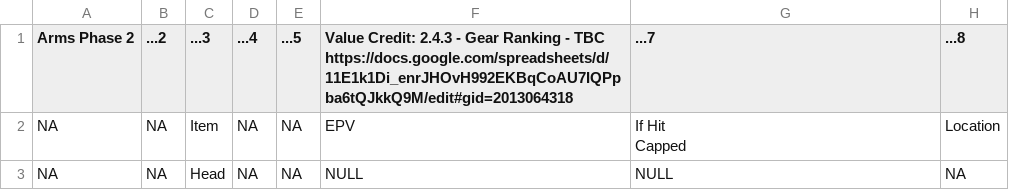
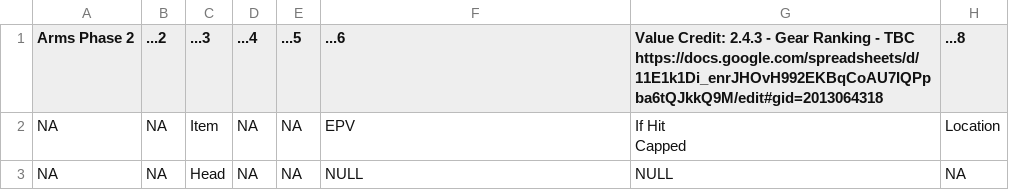
Before and after one commit to amoeba/wowclassicbis, a CSV file: Arms.csv, drawn as a sheet; only a part is shown; the diff names each change by its address in the sheet, - before the commit and + after, or states it on an @@ line.

```diff
--- a/Arms.csv
+++ b/Arms.csv
-F1: Value Credit: 2.4.3 - Gear Ranking - TBC https://docs.google.com/spreadsheets/d/11E1k1Di_enrJHOvH992EKBqCoAU7IQPpba6tQJkkQ9M/edit#gid=2013064318
+F1: ...6
-G1: ...7
+G1: Value Credit: 2.4.3 - Gear Ranking - TBC https://docs.google.com/spreadsheets/d/11E1k1Di_enrJHOvH992EKBqCoAU7IQPpba6tQJkkQ9M/edit#gid=2013064318
```
Also changed, not shown: Fury.csv, Intro..csv, 1 other file.
